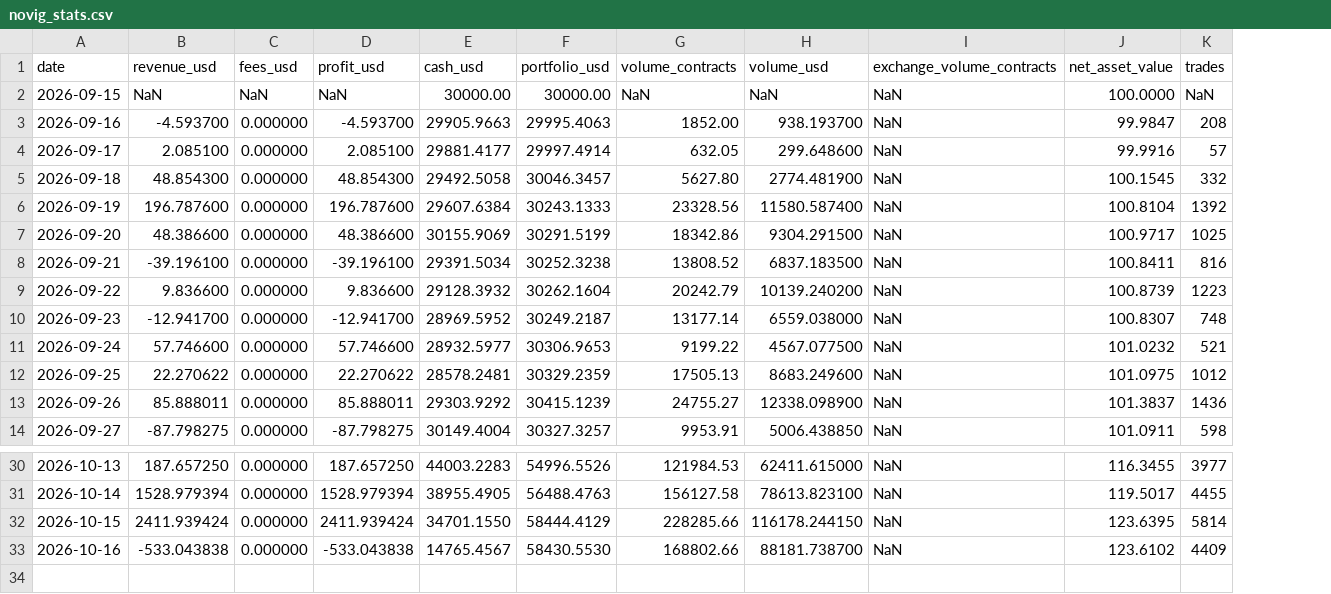
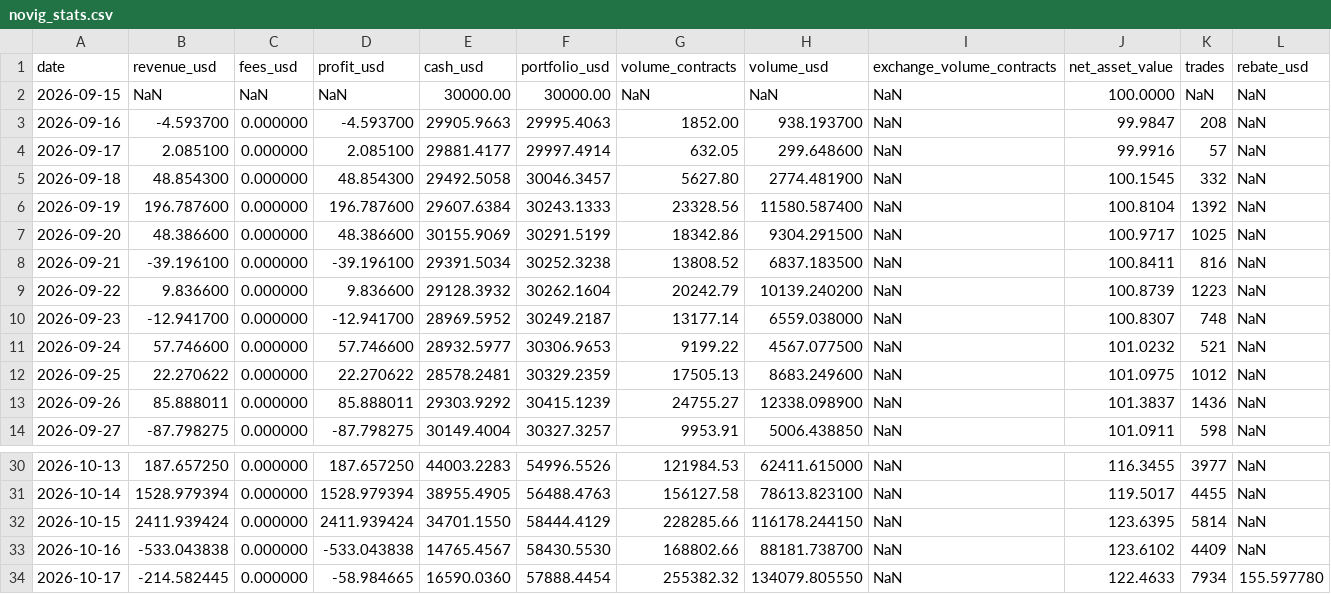
Before and after one commit to lbtrading/website, a CSV file: stats/novig_stats.csv, drawn as a sheet; only a part is shown, gaps mark what is left out; the diff names each change by its address in the sheet, - before the commit and + after, or states it on an @@ line.

```diff
--- a/stats/novig_stats.csv
+++ b/stats/novig_stats.csv
+column L (rebate_usd), rows 2-14: all NaN; rows 30-33: all NaN
+row 34: 2026-10-17 | -214.582445 | 0.000000 | -58.984665 | 16590.0360 | 57888.4454 | 255382.32 | 134079.805550 | NaN | 122.4633 | 7934 | 155.597780
```
Also changed, not shown: stats/kalshi_stats.csv, stats/polymarket_stats.csv, 7 other files.
